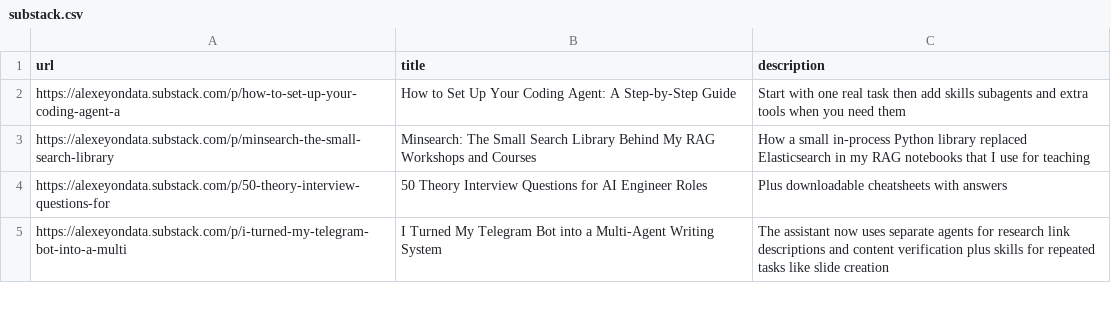
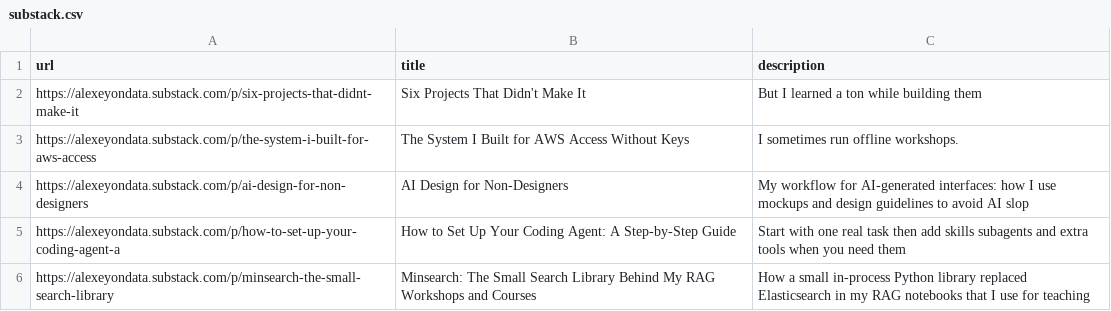
Before and after one commit to alexeygrigorev/telegram-writing-assistant, a CSV file: substack.csv, drawn as a sheet; only a part is shown; the shorter side is filled out with more unchanged rows.

Commit message:
Process inbox: community session ideas (mock interviews, resume reviews, interview-prep topics, book-reading sprints), agent-production-safety course idea, refresh Substack archive index

```diff
--- a/substack.csv
+++ b/substack.csv
@@ -1,2 +1,5 @@
 url,title,description
+https://alexeyondata.substack.com/p/six-projects-that-didnt-make-it,Six Projects That Didn't Make It,But I learned a ton while building them
+https://alexeyondata.substack.com/p/the-system-i-built-for-aws-access,The System I Built for AWS Access Without Keys,I sometimes run offline workshops.
+https://alexeyondata.substack.com/p/ai-design-for-non-designers,AI Design for Non-Designers,My workflow for AI-generated interfaces: how I use mockups and design guidelines to avoid AI slop
 https://alexeyondata.substack.com/p/how-to-set-up-your-coding-agent-a,How to Set Up Your Coding Agent: A Step-by-Step Guide,"Start with one real task then add skills subagents and extra tools when you need them"
```
Also changed, not shown: 9 other files.
